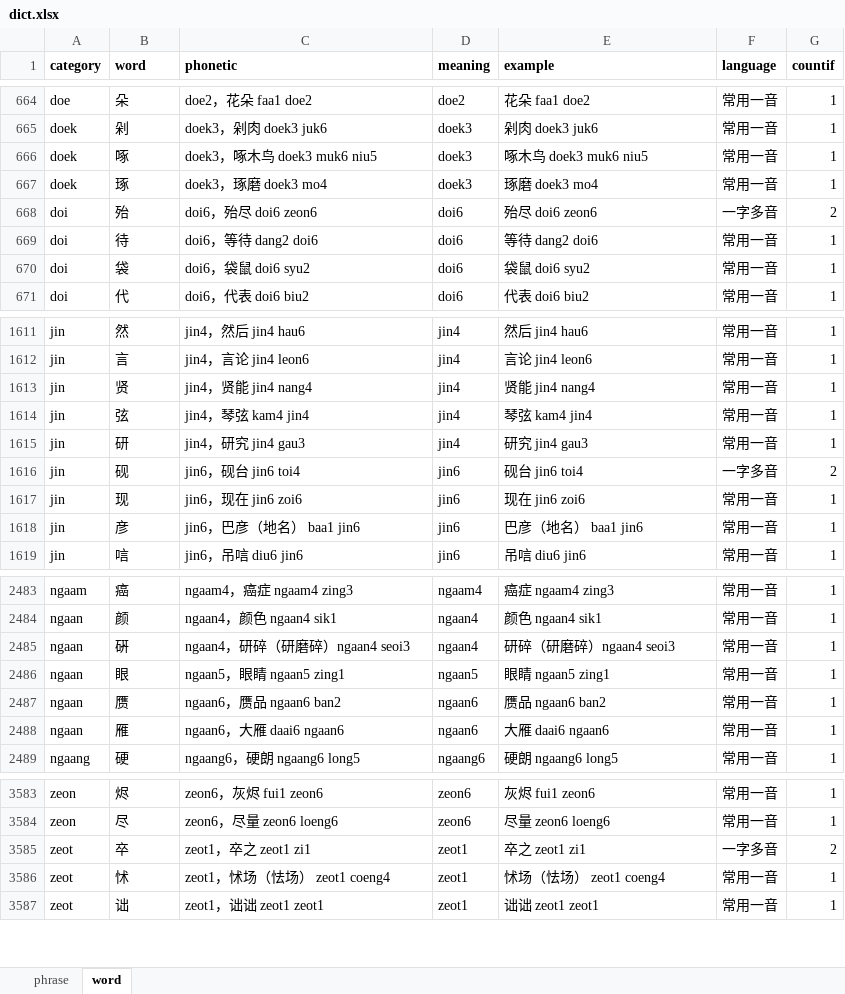
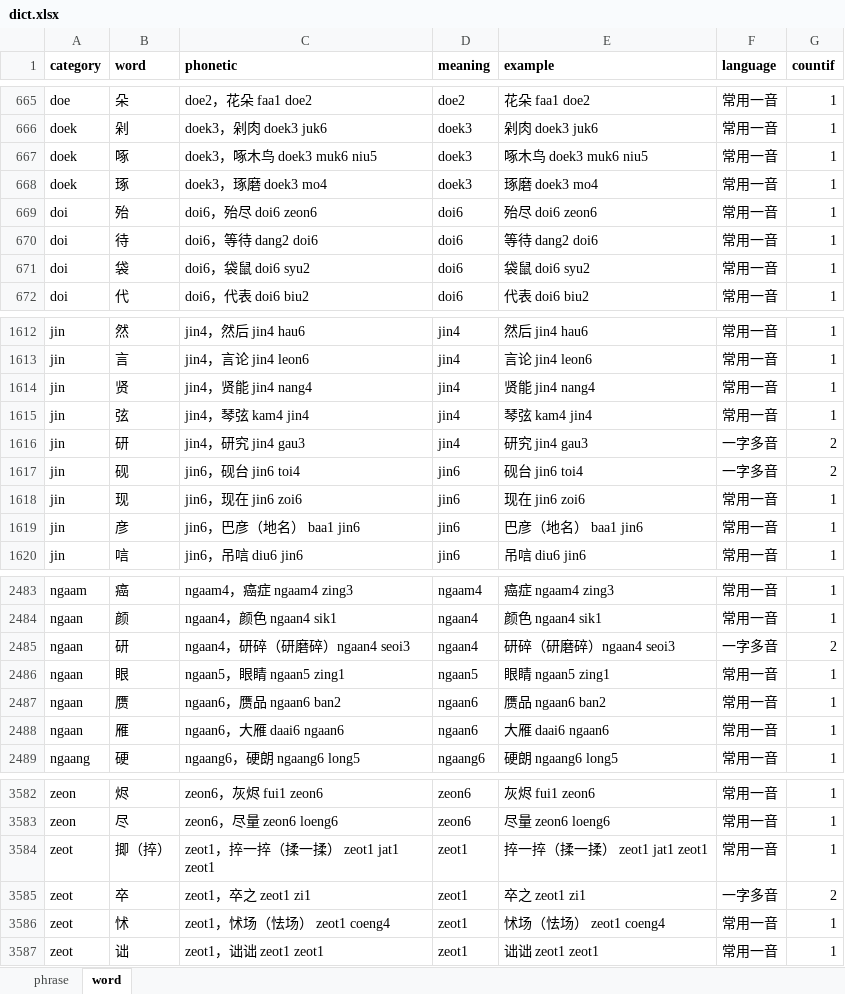
Before and after one commit to viewnn/wordcards, an Excel workbook: dict.xlsx, sheet word, drawn as a sheet; only a part is shown, gaps mark what is left out; values as stored, in another font and other column widths than the file's, no borders; addresses are those after the commit; the diff covers the shown part only; the diff names each change by its address in the sheet, - before the commit and + after, or states it on an @@ line.

```diff
--- a/dict.xlsx (sheet word)
+++ b/dict.xlsx (sheet word)
-F669 (language): 一字多音
+F669 (language): 常用一音
-G669 (countif): 2
+G669 (countif): 1
-F1616 (language): 常用一音
+F1616 (language): 一字多音
-G1616 (countif): 1
+G1616 (countif): 2
-B2485 (word): 硏
+B2485 (word): 研
-F2485 (language): 常用一音
+F2485 (language): 一字多音
-G2485 (countif): 1
+G2485 (countif): 2
+row 3584: zeot | 揤（捽） | zeot1，捽一捽（揉一揉） zeot1 jat1 zeot1 | zeot1 | 捽一捽（揉一揉） zeot1 jat1 zeot1 | 常用一音 | 1
```
Also changed, not shown: 2 added rows, 3 removed rows and 2 edited cells elsewhere in this sheet, sheet phrase, formulas that keep their value, 3 other files.
